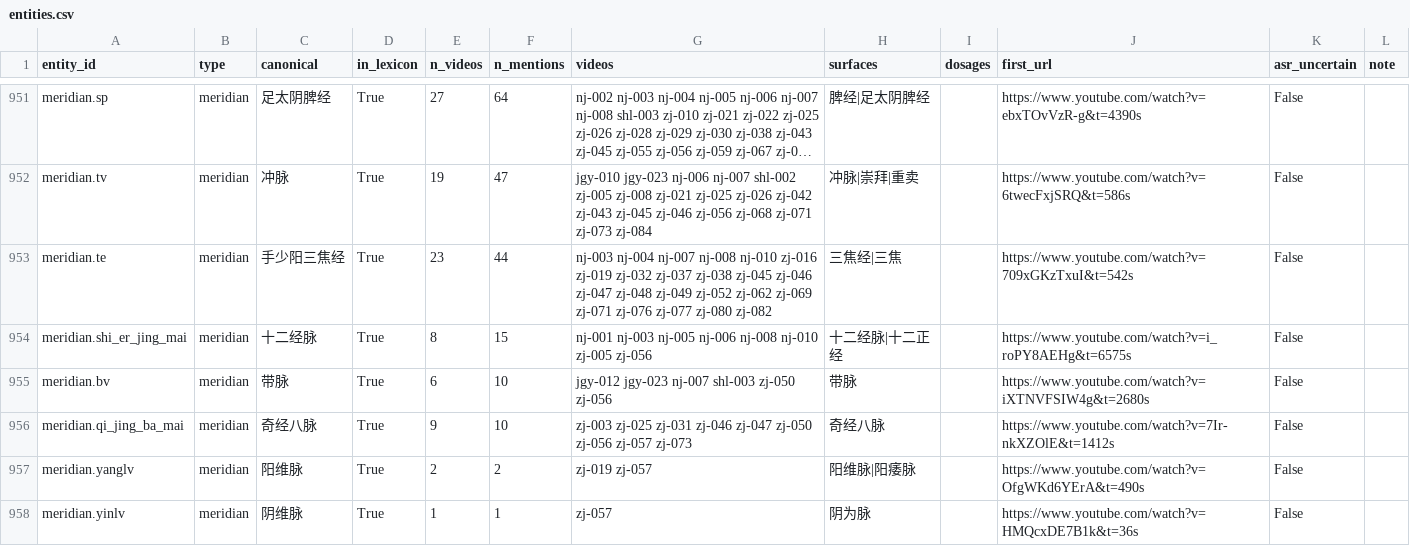
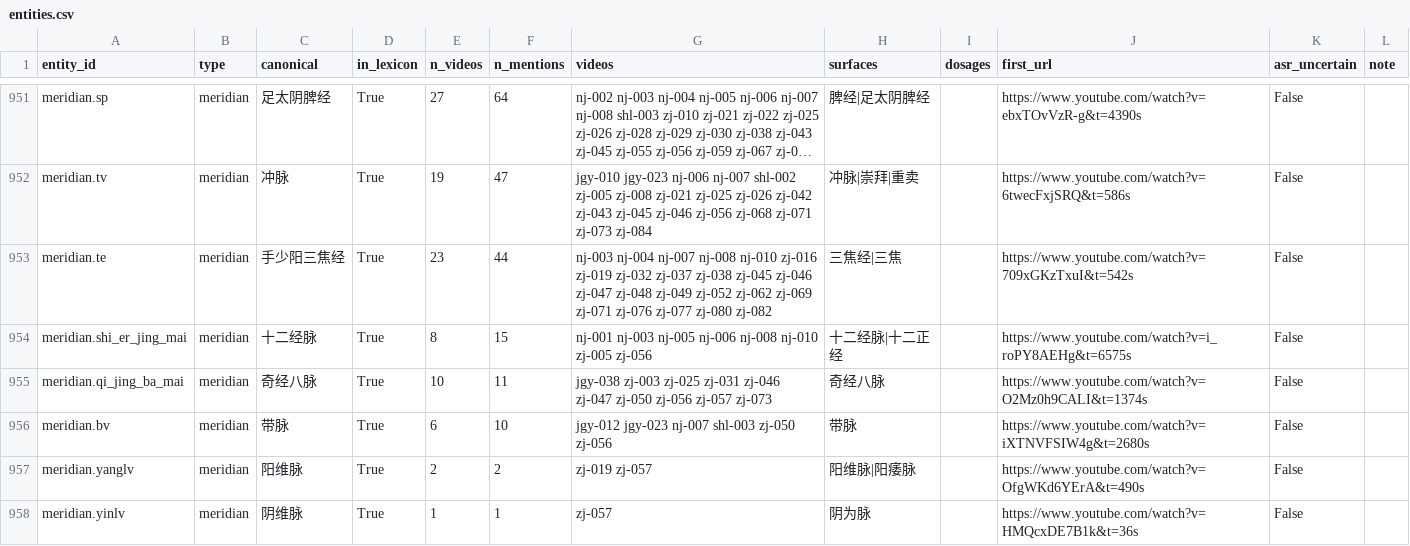
Before and after one commit to China-li-bai/tcm-video-kb, a CSV file: data/knowledge/_index/entities.csv, drawn as a sheet; only a part is shown, gaps mark what is left out; long unchanged cells end in …; the diff covers the shown part only.

```diff
--- a/data/knowledge/_index/entities.csv
+++ b/data/knowledge/_index/entities.csv
@@ -954,4 +954,4 @@ meridian.te,meridian,手少阳三焦经,True,23,44,nj-003 nj-004 nj-007 nj-008 n
 meridian.shi_er_jing_mai,meridian,十二经脉,True,8,15,nj-001 nj-003 nj-005 nj-006 nj-008 nj-010 zj-005 zj-056,十二经脉|十二正经,,https://www.youtube.com/watch?v=i_roPY8AEHg&t=6575s,False,
+meridian.qi_jing_ba_mai,meridian,奇经八脉,True,10,11,jgy-038 zj-003 zj-025 zj-031 zj-046 zj-047 zj-050 zj-056 zj-057 zj-073,奇经八脉,,https://www.youtube.com/watch?v=O2Mz0h9CALI&t=1374s,False,
 meridian.bv,meridian,带脉,True,6,10,jgy-012 jgy-023 nj-007 shl-003 zj-050 zj-056,带脉,,https://www.youtube.com/watch?v=iXTNVFSIW4g&t=2680s,False,
-meridian.qi_jing_ba_mai,meridian,奇经八脉,True,9,10,zj-003 zj-025 zj-031 zj-046 zj-047 zj-050 zj-056 zj-057 zj-073,奇经八脉,,https://www.youtube.com/watch?v=7Ir-nkXZOlE&t=1412s,False,
 meridian.yanglv,meridian,阳维脉,True,2,2,zj-019 zj-057,阳维脉|阳痿脉,,https://www.youtube.com/watch?v=OfgWKd6YErA&t=490s,False,
```
Also changed, not shown: 4 added rows, 4 removed rows and 69 edited cells elsewhere in this file, data/knowledge/_index/chapters.csv, data/knowledge/_index/knowledge_points.csv, 7 other files.
